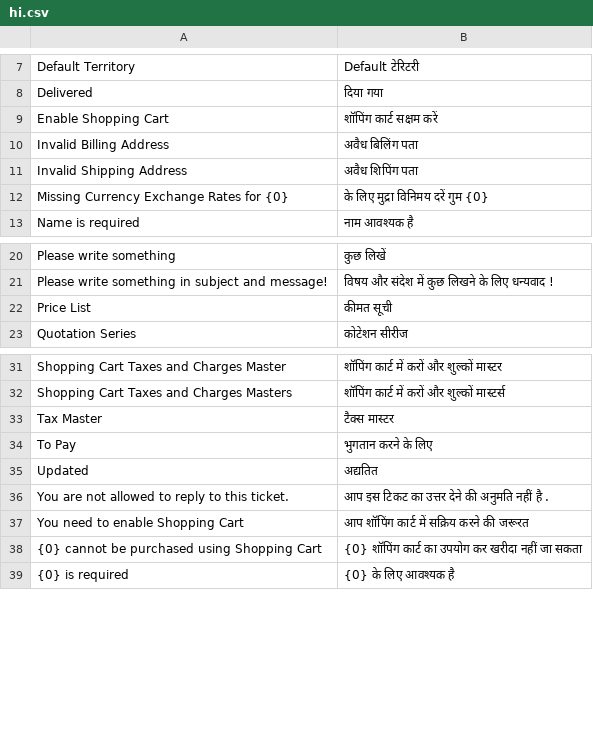
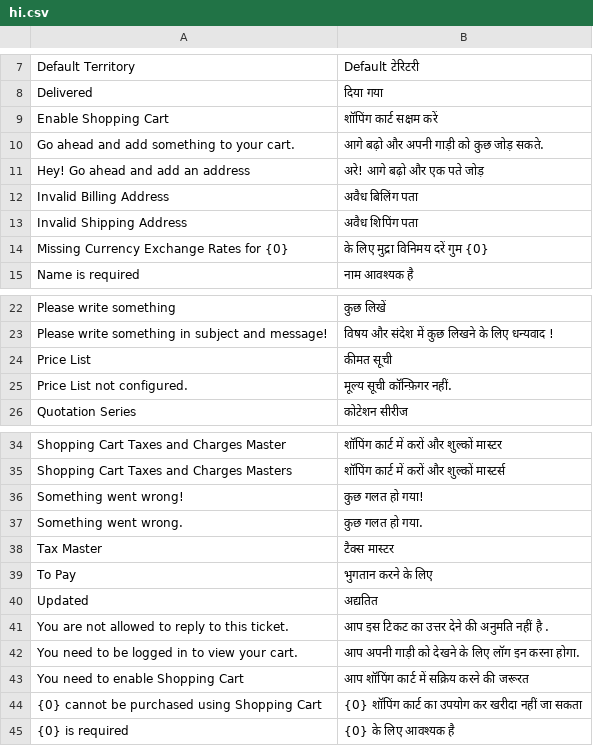
Before and after one commit to frappe/shopping_cart, a CSV file: shopping_cart/translations/hi.csv, drawn as a sheet; only a part is shown, gaps mark what is left out; the diff names each change by its address in the sheet, - before the commit and + after, or states it on an @@ line.

```diff
--- a/shopping_cart/translations/hi.csv
+++ b/shopping_cart/translations/hi.csv
+row 10: Go ahead and add something to your cart. | आगे बढ़ो और अपनी गाड़ी को कुछ जोड़ सकते.
+row 11: Hey! Go ahead and add an address | अरे! आगे बढ़ो और एक पते जोड़
+row 25: Price List not configured. | मूल्य सूची कॉन्फ़िगर नहीं.
+row 36: Something went wrong! | कुछ गलत हो गया!
+row 37: Something went wrong. | कुछ गलत हो गया.
+row 42: You need to be logged in to view your cart. | आप अपनी गाड़ी को देखने के लिए लॉग इन करना होगा.
```
Also changed, not shown: shopping_cart/translations/el.csv, shopping_cart/translations/kn.csv, 21 other files.
